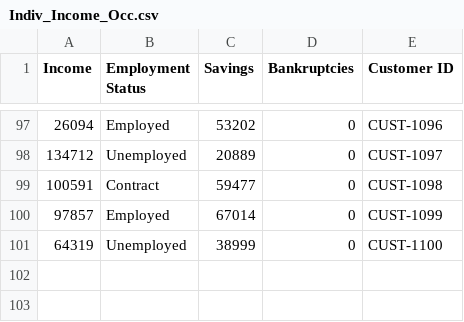
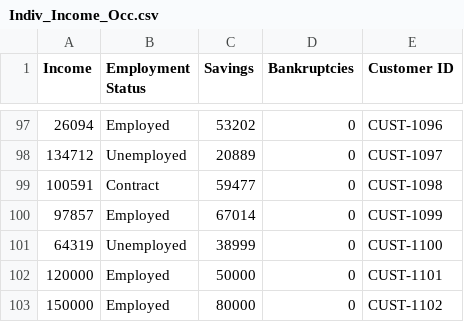
Before and after one commit to divyaverma4/credit_risk, a CSV file: Indiv_Income_Occ.csv, drawn as a sheet; only a part is shown, gaps mark what is left out; the diff names each change by its address in the sheet, - before the commit and + after, or states it on an @@ line.

```diff
--- a/Indiv_Income_Occ.csv
+++ b/Indiv_Income_Occ.csv
+row 102: 120000 | Employed | 50000 | 0 | CUST-1101
+row 103: 150000 | Employed | 80000 | 0 | CUST-1102
```
Also changed, not shown: Comp_Demographics.csv, Comp_Income_Occ.csv, 5 other files.
